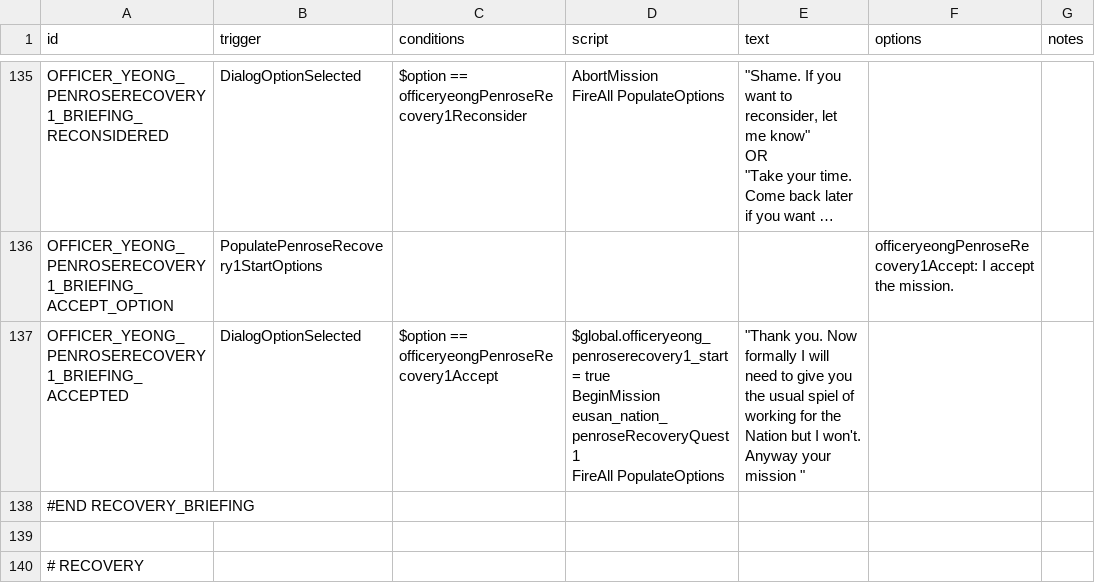
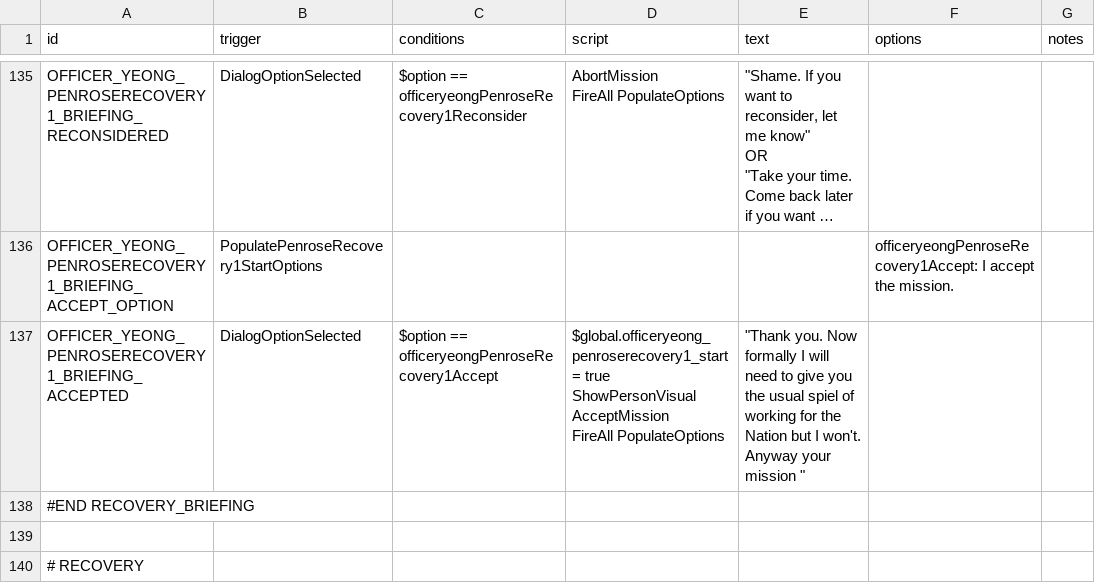
Before and after one commit to naslee2/SignalisMod, a CSV file: data/campaign/rules.csv, drawn as a sheet; only a part is shown, gaps mark what is left out; long unchanged cells end in …; ↵ is a line break in a cell; the diff names each change by its address in the sheet, - before the commit and + after, or states it on an @@ line.

Commit message:
update rules csv

```diff
--- a/data/campaign/rules.csv
+++ b/data/campaign/rules.csv
-D137 (script): …= true ↵ BeginMission eusan_nation_penroseRecoveryQuest1 ↵ FireAll PopulateOptions
+D137 (script): …= true ↵ ShowPersonVisual ↵ AcceptMission ↵ FireAll PopulateOptions
```
